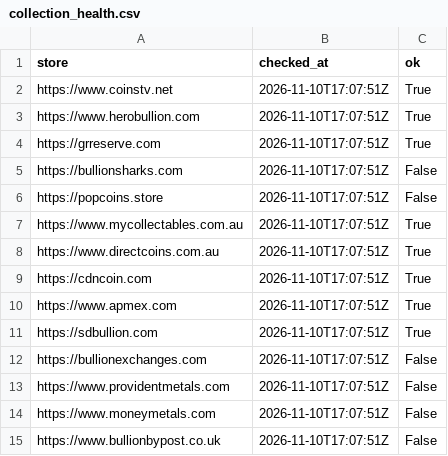
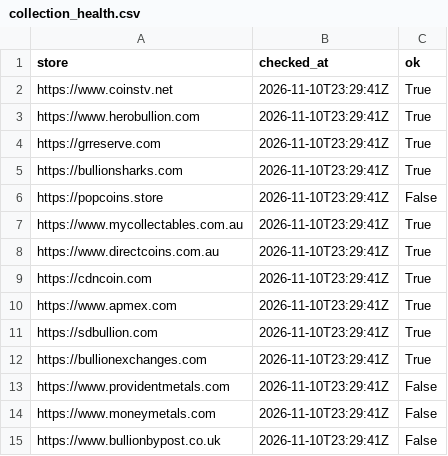
Before and after one commit to yazidTheThird/silver-market-heat-index, a CSV file: data/collection_health.csv, drawn as a sheet.

```diff
--- a/data/collection_health.csv
+++ b/data/collection_health.csv
@@ -1,15 +1,15 @@
 store,checked_at,ok
-https://www.coinstv.net,2026-11-10T17:07:51Z,True
-https://www.herobullion.com,2026-11-10T17:07:51Z,True
-https://grreserve.com,2026-11-10T17:07:51Z,True
-https://bullionsharks.com,2026-11-10T17:07:51Z,False
-https://popcoins.store,2026-11-10T17:07:51Z,False
-https://www.mycollectables.com.au,2026-11-10T17:07:51Z,True
-https://www.directcoins.com.au,2026-11-10T17:07:51Z,True
-https://cdncoin.com,2026-11-10T17:07:51Z,True
-https://www.apmex.com,2026-11-10T17:07:51Z,True
-https://sdbullion.com,2026-11-10T17:07:51Z,True
-https://bullionexchanges.com,2026-11-10T17:07:51Z,False
-https://www.providentmetals.com,2026-11-10T17:07:51Z,False
-https://www.moneymetals.com,2026-11-10T17:07:51Z,False
-https://www.bullionbypost.co.uk,2026-11-10T17:07:51Z,False
+https://www.coinstv.net,2026-11-10T23:29:41Z,True
+https://www.herobullion.com,2026-11-10T23:29:41Z,True
+https://grreserve.com,2026-11-10T23:29:41Z,True
+https://bullionsharks.com,2026-11-10T23:29:41Z,True
+https://popcoins.store,2026-11-10T23:29:41Z,False
+https://www.mycollectables.com.au,2026-11-10T23:29:41Z,True
+https://www.directcoins.com.au,2026-11-10T23:29:41Z,True
+https://cdncoin.com,2026-11-10T23:29:41Z,True
+https://www.apmex.com,2026-11-10T23:29:41Z,True
+https://sdbullion.com,2026-11-10T23:29:41Z,True
+https://bullionexchanges.com,2026-11-10T23:29:41Z,True
+https://www.providentmetals.com,2026-11-10T23:29:41Z,False
+https://www.moneymetals.com,2026-11-10T23:29:41Z,False
+https://www.bullionbypost.co.uk,2026-11-10T23:29:41Z,False
```
Also changed, not shown: data/hot_groups.csv, 4 other files.
